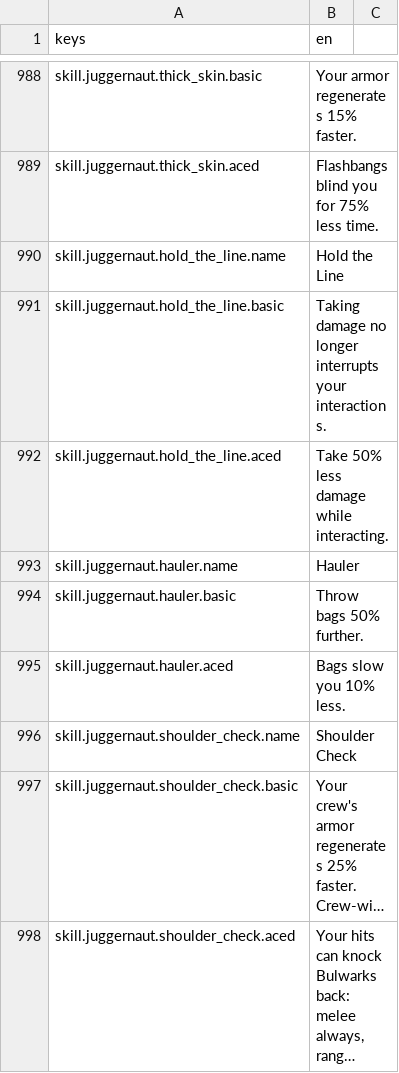
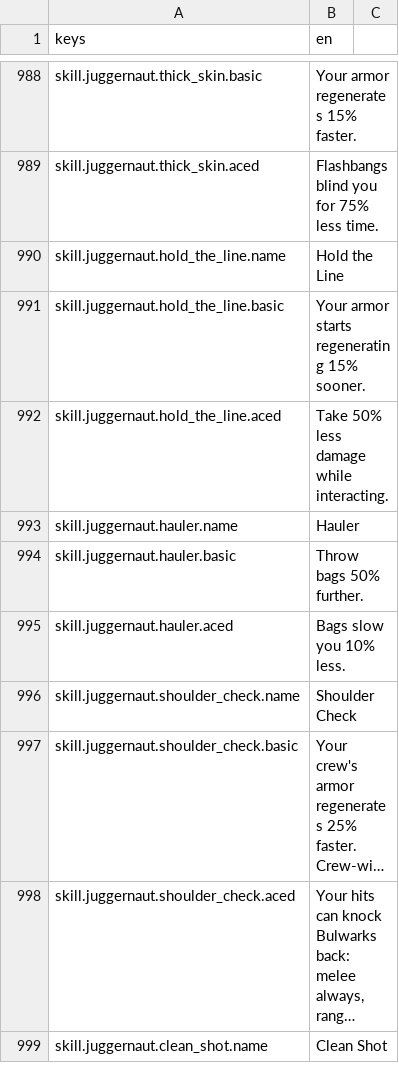
Before and after one commit to LeviticusFigglebottom/Claude-N-Capers, a CSV file: game/content/data/strings/strings.csv, drawn as a sheet; only a part is shown, gaps mark what is left out; the shorter side is filled out with more unchanged rows; long unchanged cells end in ….

```diff
--- a/game/content/data/strings/strings.csv
+++ b/game/content/data/strings/strings.csv
@@ -990,3 +990,3 @@ skill.juggernaut.thick_skin.aced,Flashbangs blind you for 75% less time.
 skill.juggernaut.hold_the_line.name,Hold the Line
-skill.juggernaut.hold_the_line.basic,Taking damage no longer interrupts your interactions.
+skill.juggernaut.hold_the_line.basic,Your armor starts regenerating 15% sooner.
 skill.juggernaut.hold_the_line.aced,Take 50% less damage while interacting.
```
Also changed, not shown: 2 other files.
